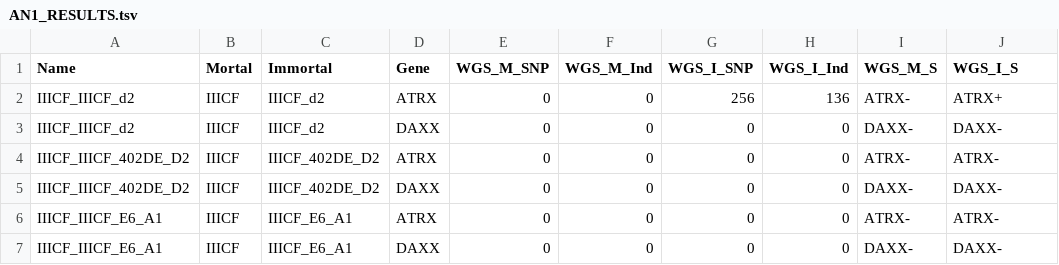
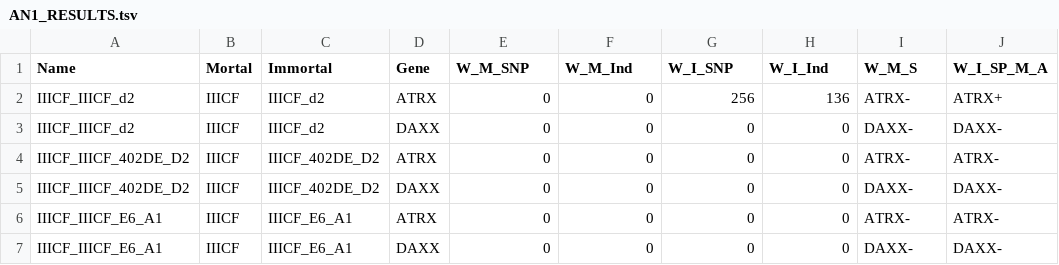
Before and after one commit to Olimon660/RDS-FMH-CWGS-RW, a TSV file: AN1/AN1_RESULTS.tsv, drawn as a sheet; only a part is shown.

```diff
--- a/AN1/AN1_RESULTS.tsv
+++ b/AN1/AN1_RESULTS.tsv
@@ -1,2 +1,2 @@
-Name	Mortal	Immortal	Gene	WGS_M_SNP	WGS_M_Ind	WGS_I_SNP	WGS_I_Ind	WGS_M_S	WGS_I_S
+Name	Mortal	Immortal	Gene	W_M_SNP	W_M_Ind	W_I_SNP	W_I_Ind	W_M_S	W_I_SP_M_A
 IIICF_IIICF_d2	IIICF	IIICF_d2	ATRX	0	0	256	136	ATRX-	ATRX+
```
Also changed, not shown: 3 other files.
